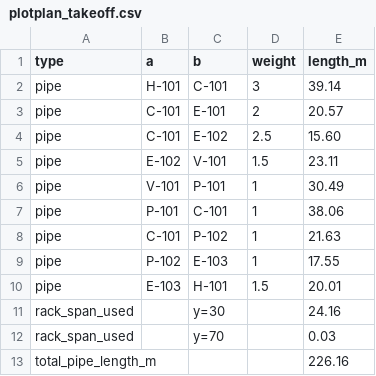
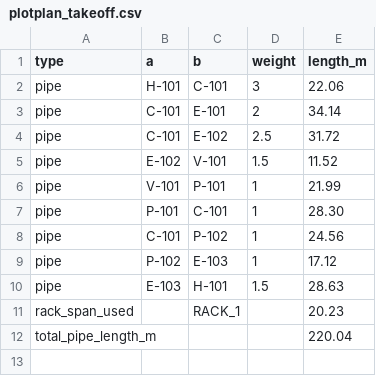
Before and after one commit to may3rd/plotplan-fit-me, a CSV file: backend/plotplan_takeoff.csv, drawn as a sheet.

Commit message:
feat: enhance rack and road zone management in layout planning

```diff
--- a/backend/plotplan_takeoff.csv
+++ b/backend/plotplan_takeoff.csv
@@ -1,13 +1,12 @@
 type,a,b,weight,length_m
-pipe,H-101,C-101,3,39.14
-pipe,C-101,E-101,2,20.57
-pipe,C-101,E-102,2.5,15.60
-pipe,E-102,V-101,1.5,23.11
-pipe,V-101,P-101,1,30.49
-pipe,P-101,C-101,1,38.06
-pipe,C-101,P-102,1,21.63
-pipe,P-102,E-103,1,17.55
-pipe,E-103,H-101,1.5,20.01
-rack_span_used,,y=30,,24.16
-rack_span_used,,y=70,,0.03
-total_pipe_length_m,,,,226.16
+pipe,H-101,C-101,3,22.06
+pipe,C-101,E-101,2,34.14
+pipe,C-101,E-102,2.5,31.72
+pipe,E-102,V-101,1.5,11.52
+pipe,V-101,P-101,1,21.99
+pipe,P-101,C-101,1,28.30
+pipe,C-101,P-102,1,24.56
+pipe,P-102,E-103,1,17.12
+pipe,E-103,H-101,1.5,28.63
+rack_span_used,,RACK_1,,20.23
+total_pipe_length_m,,,,220.04
```
Also changed, not shown: 15 other files.
